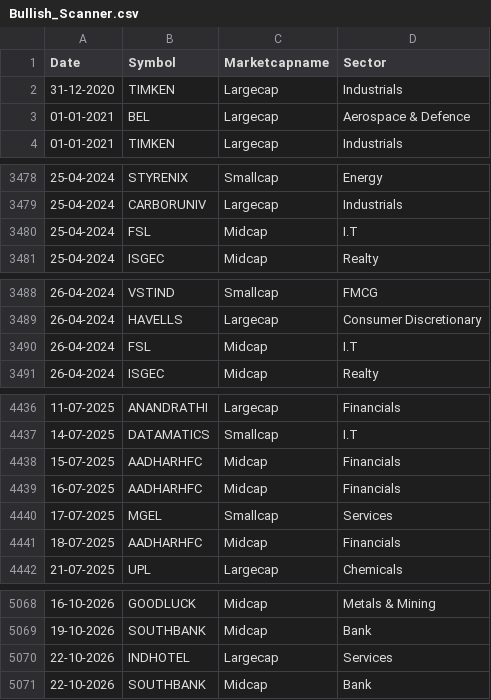
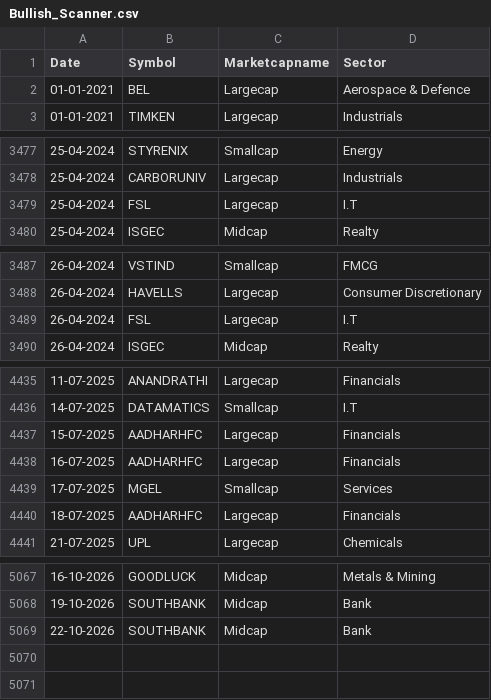
Before and after one commit to r11metoc/chartink, a CSV file: data/backtest/Bullish_Scanner.csv, drawn as a sheet; only a part is shown, gaps mark what is left out; the diff covers the shown part only.

```diff
--- a/data/backtest/Bullish_Scanner.csv
+++ b/data/backtest/Bullish_Scanner.csv
@@ -1,3 +1,2 @@
 "Date","Symbol","Marketcapname","Sector"
-"31-12-2020","TIMKEN","Largecap","Industrials"
 "01-01-2021","BEL","Largecap","Aerospace & Defence"
@@ -3479,3 +3478,3 @@
 "25-04-2024","CARBORUNIV","Largecap","Industrials"
-"25-04-2024","FSL","Midcap","I.T"
+"25-04-2024","FSL","Largecap","I.T"
 "25-04-2024","ISGEC","Midcap","Realty"
@@ -3489,3 +3488,3 @@
 "26-04-2024","HAVELLS","Largecap","Consumer Discretionary"
-"26-04-2024","FSL","Midcap","I.T"
+"26-04-2024","FSL","Largecap","I.T"
 "26-04-2024","ISGEC","Midcap","Realty"
@@ -4437,6 +4436,6 @@
 "14-07-2025","DATAMATICS","Smallcap","I.T"
-"15-07-2025","AADHARHFC","Midcap","Financials"
-"16-07-2025","AADHARHFC","Midcap","Financials"
+"15-07-2025","AADHARHFC","Largecap","Financials"
+"16-07-2025","AADHARHFC","Largecap","Financials"
 "17-07-2025","MGEL","Smallcap","Services"
-"18-07-2025","AADHARHFC","Midcap","Financials"
+"18-07-2025","AADHARHFC","Largecap","Financials"
 "21-07-2025","UPL","Largecap","Chemicals"
@@ -5069,3 +5068,2 @@
 "19-10-2026","SOUTHBANK","Midcap","Bank"
-"22-10-2026","INDHOTEL","Largecap","Services"
 "22-10-2026","SOUTHBANK","Midcap","Bank"
```
Also changed, not shown: 3 edited cells elsewhere in this file, data/backtest/63_30_daily.csv, 20 other files.
